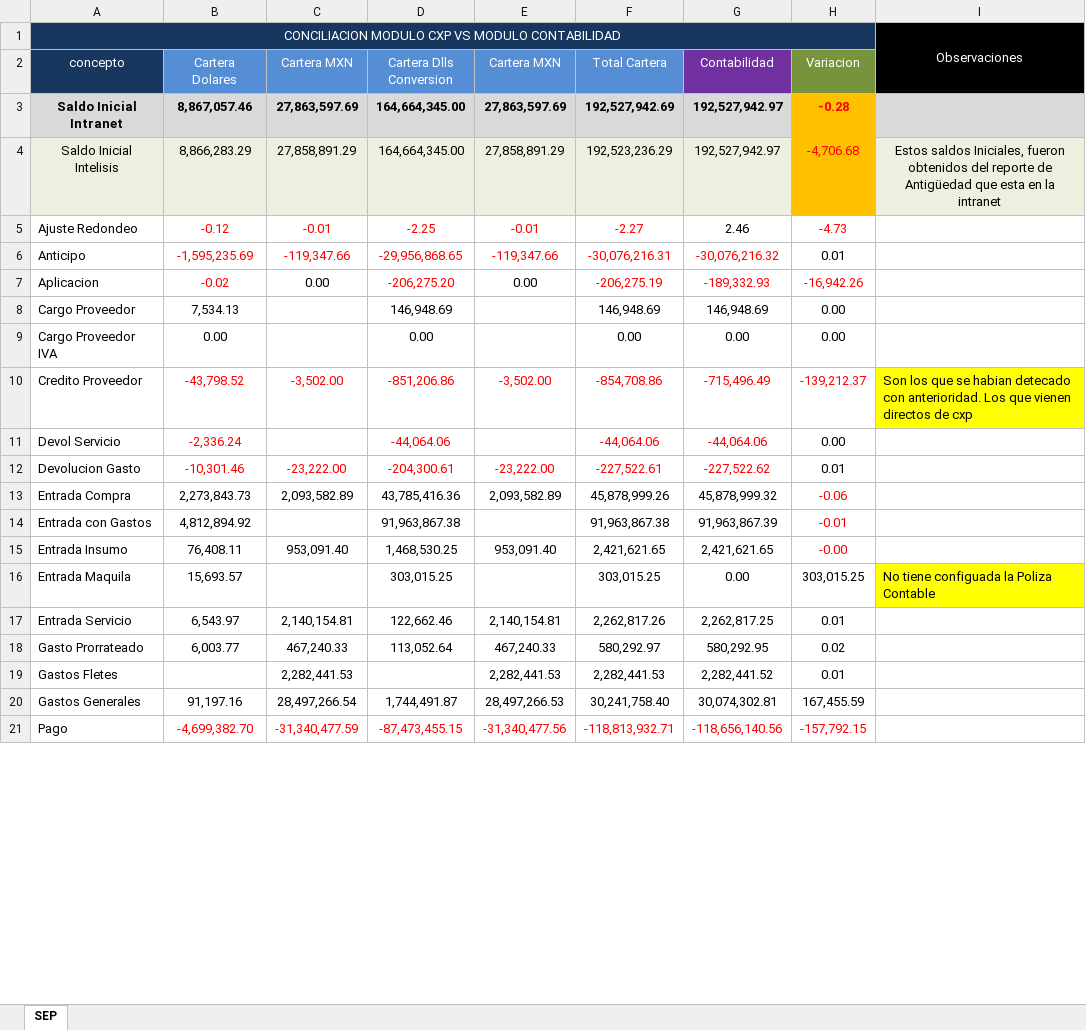
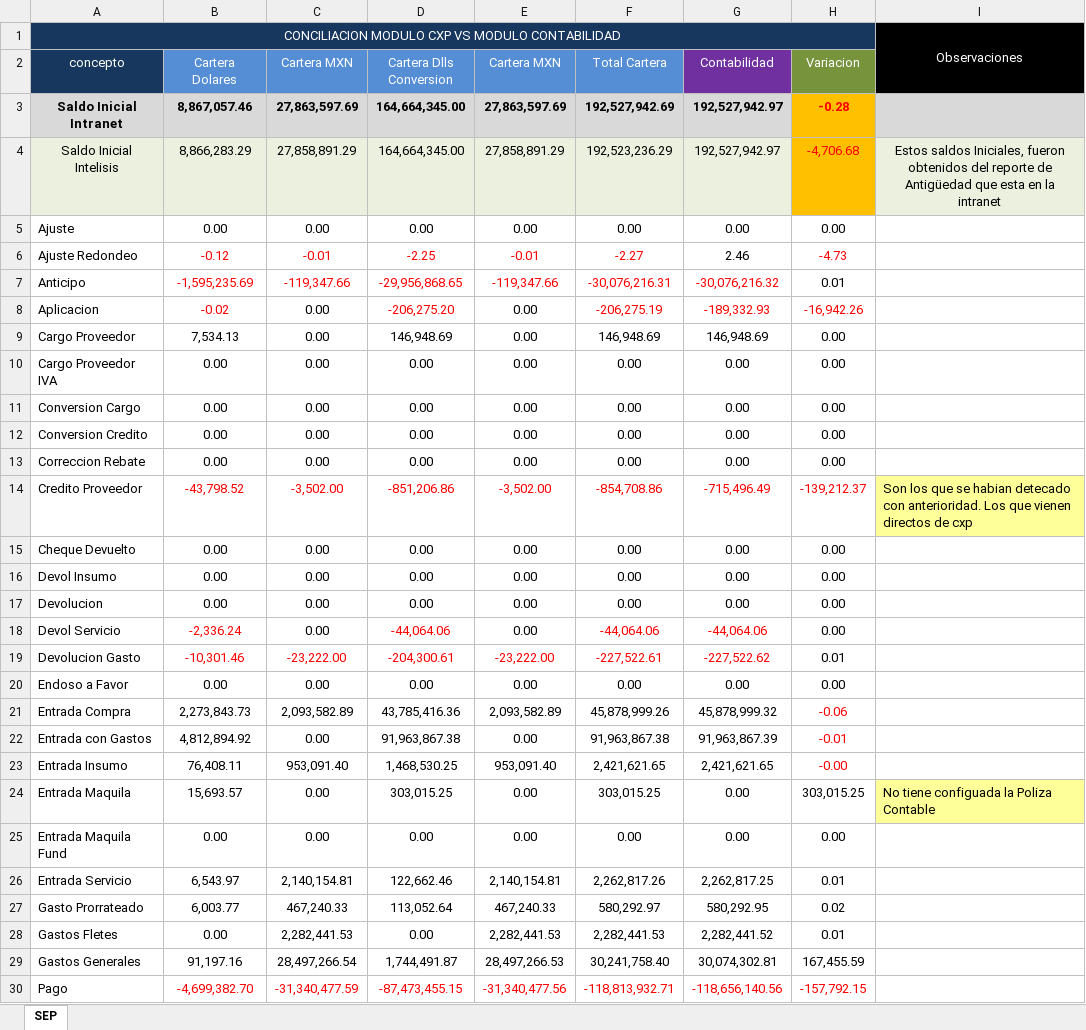
Before and after one commit to arreisGit/cml-conciliacion-contable, an Excel workbook: Reportes Ejemplo/Ejemplo_Caratula_SEP_CXP.xlsx, sheet SEP, drawn as a sheet; only a part is shown; values as stored, in another font and other column widths than the file's, no borders; addresses are those after the commit; the diff covers the shown part only; the diff names each change by its address in the sheet, - before the commit and + after, or states it on an @@ line.

Commit message:
Añade a la caratula los renglones de todos los movimientos que se han afectado el auxiliar del 2015 a la fecha

```diff
--- a/Reportes Ejemplo/Ejemplo_Caratula_SEP_CXP.xlsx (sheet SEP)
+++ b/Reportes Ejemplo/Ejemplo_Caratula_SEP_CXP.xlsx (sheet SEP)
+row 5: Ajuste | 0.00 | 0.00 | 0.00 | 0.00 | 0.00 | 0.00 | 0.00
-C9:C10 (Cartera MXN): (empty)
+C9:C10 (Cartera MXN): 0.00
-E9:E10 (Cartera MXN): (empty)
+E9:E10 (Cartera MXN): 0.00
+row 11: Conversion Cargo | 0.00 | 0.00 | 0.00 | 0.00 | 0.00 | 0.00 | 0.00
+row 12: Conversion Credito | 0.00 | 0.00 | 0.00 | 0.00 | 0.00 | 0.00 | 0.00
+row 13: Correccion Rebate | 0.00 | 0.00 | 0.00 | 0.00 | 0.00 | 0.00 | 0.00
-I14 fill: #FFFF00
+I14 fill: #FFFF99
+row 15: Cheque Devuelto | 0.00 | 0.00 | 0.00 | 0.00 | 0.00 | 0.00 | 0.00
+row 16: Devol Insumo | 0.00 | 0.00 | 0.00 | 0.00 | 0.00 | 0.00 | 0.00
+row 17: Devolucion | 0.00 | 0.00 | 0.00 | 0.00 | 0.00 | 0.00 | 0.00
-C18 (Cartera MXN): (empty)
+C18 (Cartera MXN): 0.00
-E18 (Cartera MXN): (empty)
+E18 (Cartera MXN): 0.00
+row 20: Endoso a Favor | 0.00 | 0.00 | 0.00 | 0.00 | 0.00 | 0.00 | 0.00
-C22 (Cartera MXN): (empty)
+C22 (Cartera MXN): 0.00
-E22 (Cartera MXN): (empty)
+E22 (Cartera MXN): 0.00
-C24 (Cartera MXN): (empty)
+C24 (Cartera MXN): 0.00
-E24 (Cartera MXN): (empty)
+E24 (Cartera MXN): 0.00
-I24 fill: #FFFF00
+I24 fill: #FFFF99
+row 25: Entrada Maquila Fund | 0.00 | 0.00 | 0.00 | 0.00 | 0.00 | 0.00 | 0.00
-B28 (Cartera Dolares): (empty)
+B28 (Cartera Dolares): 0.00
-D28 (Cartera Dlls Conversion): (empty)
+D28 (Cartera Dlls Conversion): 0.00
```
Also changed, not shown: 1 added row and 4 edited cells elsewhere in this sheet, formulas that keep their value, 1 other file.
